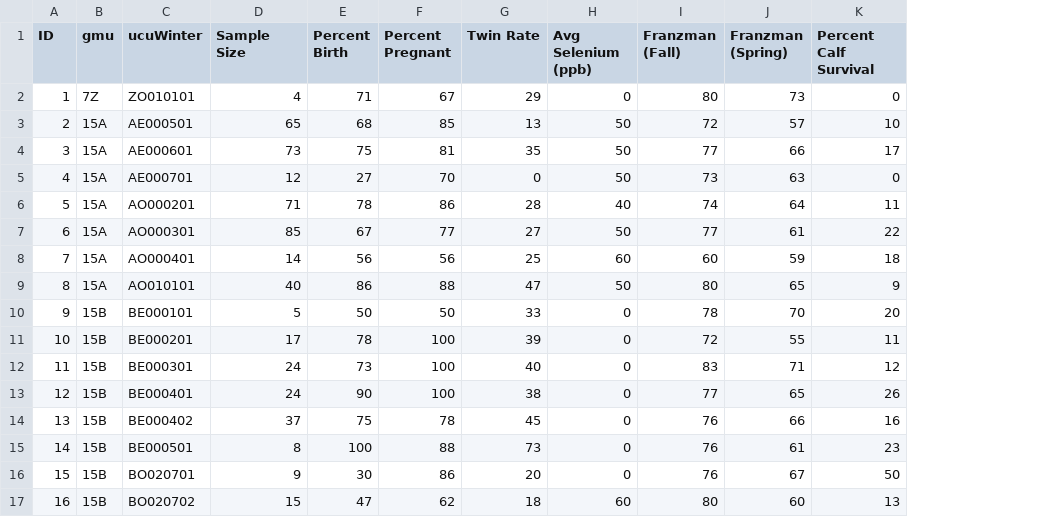
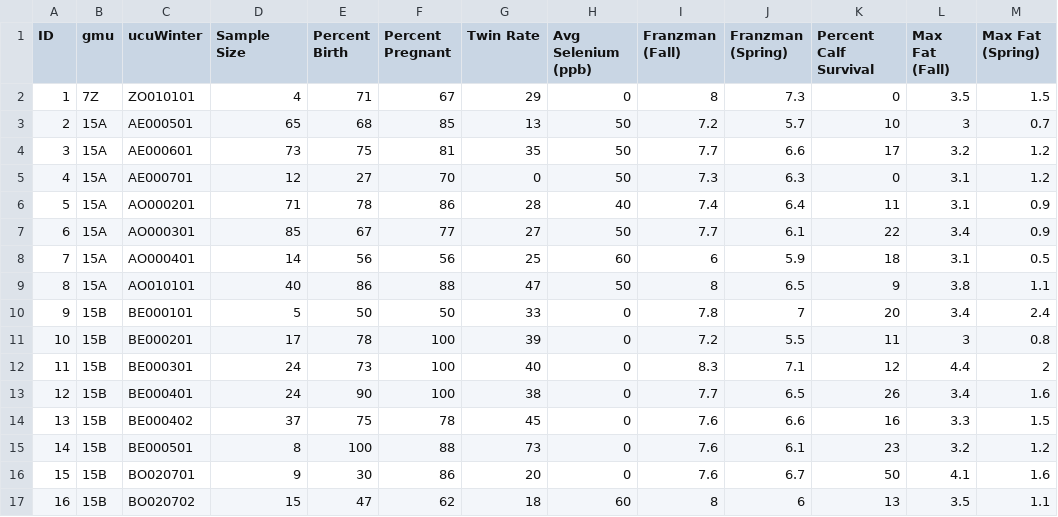
Before and after one commit to Badajos/MooseResearch, a CSV file: data/ucu_summer.csv, drawn as a sheet; only a part is shown; the diff covers the shown part only; the diff names each change by its address in the sheet, - before the commit and + after, or states it on an @@ line.

```diff
--- a/data/ucu_summer.csv
+++ b/data/ucu_summer.csv
+column L (Max Fat (Fall)), rows 2-17: 3.5 | 3 | 3.2 | 3.1 | 3.1 | 3.4 | 3.1 | 3.8 | 3.4 | 3 | 4.4 | 3.4 | 3.3 | 3.2 | 4.1 | 3.5
+column M (Max Fat (Spring)), rows 2-17: 1.5 | 0.7 | 1.2 | 1.2 | 0.9 | 0.9 | 0.5 | 1.1 | 2.4 | 0.8 | 2 | 1.6 | 1.5 | 1.2 | 1.6 | 1.1
-I2 (Franzman (Fall)): 80
+I2 (Franzman (Fall)): 8
-J2 (Franzman (Spring)): 73
+J2 (Franzman (Spring)): 7.3
-I3 (Franzman (Fall)): 72
+I3 (Franzman (Fall)): 7.2
-J3 (Franzman (Spring)): 57
+J3 (Franzman (Spring)): 5.7
-I4 (Franzman (Fall)): 77
+I4 (Franzman (Fall)): 7.7
-J4 (Franzman (Spring)): 66
+J4 (Franzman (Spring)): 6.6
-I5 (Franzman (Fall)): 73
+I5 (Franzman (Fall)): 7.3
-J5 (Franzman (Spring)): 63
+J5 (Franzman (Spring)): 6.3
-I6 (Franzman (Fall)): 74
+I6 (Franzman (Fall)): 7.4
-J6 (Franzman (Spring)): 64
+J6 (Franzman (Spring)): 6.4
-I7 (Franzman (Fall)): 77
+I7 (Franzman (Fall)): 7.7
-J7 (Franzman (Spring)): 61
+J7 (Franzman (Spring)): 6.1
-I8 (Franzman (Fall)): 60
+I8 (Franzman (Fall)): 6
-J8 (Franzman (Spring)): 59
+J8 (Franzman (Spring)): 5.9
-I9 (Franzman (Fall)): 80
+I9 (Franzman (Fall)): 8
-J9 (Franzman (Spring)): 65
+J9 (Franzman (Spring)): 6.5
-I10 (Franzman (Fall)): 78
+I10 (Franzman (Fall)): 7.8
-J10 (Franzman (Spring)): 70
+J10 (Franzman (Spring)): 7
-I11 (Franzman (Fall)): 72
+I11 (Franzman (Fall)): 7.2
-J11 (Franzman (Spring)): 55
+J11 (Franzman (Spring)): 5.5
-I12 (Franzman (Fall)): 83
+I12 (Franzman (Fall)): 8.3
-J12 (Franzman (Spring)): 71
+J12 (Franzman (Spring)): 7.1
-I13 (Franzman (Fall)): 77
+I13 (Franzman (Fall)): 7.7
-J13 (Franzman (Spring)): 65
+J13 (Franzman (Spring)): 6.5
-I14:I16 (Franzman (Fall)): 76
+I14:I16 (Franzman (Fall)): 7.6
-J14 (Franzman (Spring)): 66
+J14 (Franzman (Spring)): 6.6
-J15 (Franzman (Spring)): 61
+J15 (Franzman (Spring)): 6.1
-J16 (Franzman (Spring)): 67
+J16 (Franzman (Spring)): 6.7
-I17 (Franzman (Fall)): 80
+I17 (Franzman (Fall)): 8
-J17 (Franzman (Spring)): 60
+J17 (Franzman (Spring)): 6
```
Also changed, not shown: 21 edited cells elsewhere in this file, 1 other file.
